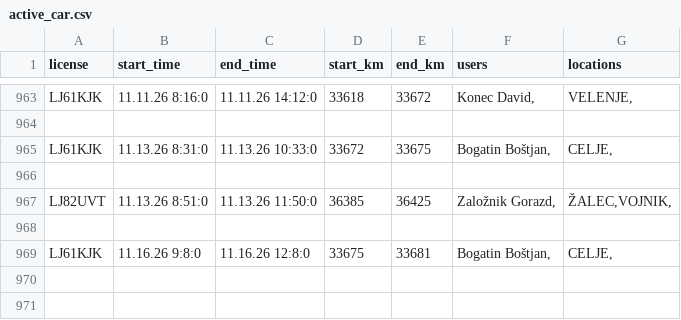
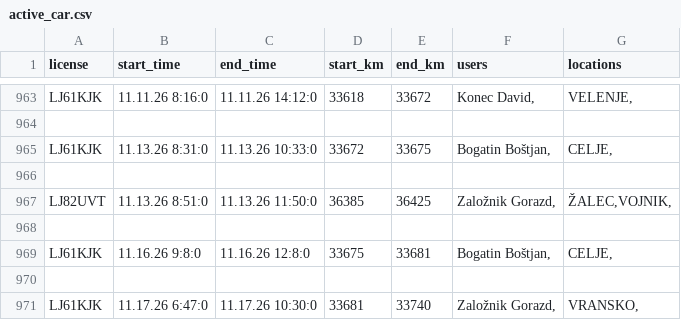
Before and after one commit to SRP-B/pot-dat, a CSV file: active_car.csv, drawn as a sheet; only a part is shown, gaps mark what is left out.

Commit message:
Appv12

```diff
--- a/active_car.csv
+++ b/active_car.csv
@@ -969 +969,3 @@ LJ82UVT;11.13.26 8:51:0;11.13.26 11:50:0;36385;36425;"Založnik Gorazd,";"ŽALEC
 LJ61KJK;11.16.26 9:8:0;11.16.26 12:8:0;33675;33681;"Bogatin Boštjan,";"CELJE,"
+
+LJ61KJK;11.17.26 6:47:0;11.17.26 10:30:0;33681;33740;"Založnik Gorazd,";"VRANSKO,"
```
